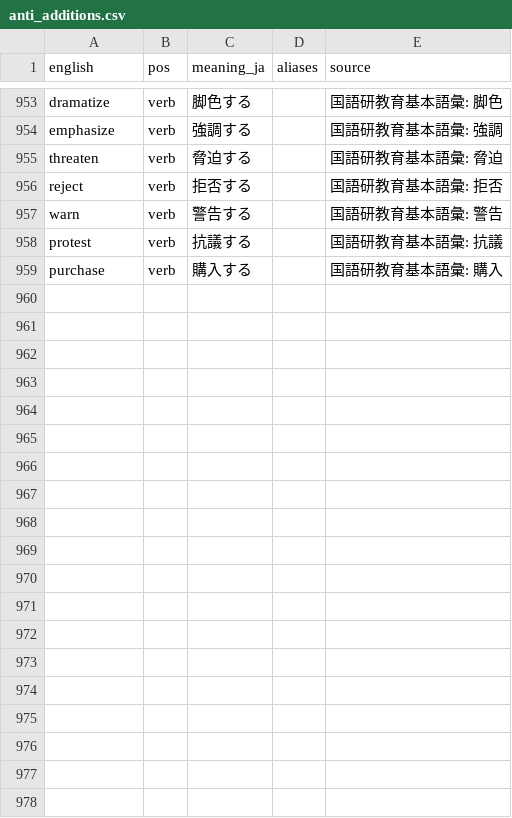
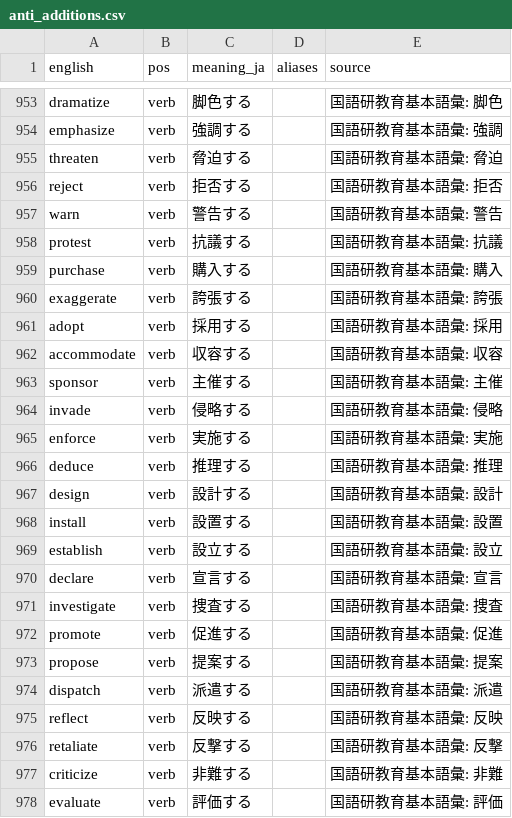
Before and after one commit to kohga1220-stack/logi, a CSV file: dictionary/anti_additions.csv, drawn as a sheet; only a part is shown, gaps mark what is left out; the diff covers the shown part only.

```diff
--- a/dictionary/anti_additions.csv
+++ b/dictionary/anti_additions.csv
@@ -959 +959,20 @@ protest,verb,抗議する,,国語研教育基本語彙: 抗議
 purchase,verb,購入する,,国語研教育基本語彙: 購入
+exaggerate,verb,誇張する,,国語研教育基本語彙: 誇張
+adopt,verb,採用する,,国語研教育基本語彙: 採用
+accommodate,verb,収容する,,国語研教育基本語彙: 収容
+sponsor,verb,主催する,,国語研教育基本語彙: 主催
+invade,verb,侵略する,,国語研教育基本語彙: 侵略
+enforce,verb,実施する,,国語研教育基本語彙: 実施
+deduce,verb,推理する,,国語研教育基本語彙: 推理
+design,verb,設計する,,国語研教育基本語彙: 設計
+install,verb,設置する,,国語研教育基本語彙: 設置
+establish,verb,設立する,,国語研教育基本語彙: 設立
+declare,verb,宣言する,,国語研教育基本語彙: 宣言
+investigate,verb,捜査する,,国語研教育基本語彙: 捜査
+promote,verb,促進する,,国語研教育基本語彙: 促進
+propose,verb,提案する,,国語研教育基本語彙: 提案
+dispatch,verb,派遣する,,国語研教育基本語彙: 派遣
+reflect,verb,反映する,,国語研教育基本語彙: 反映
+retaliate,verb,反撃する,,国語研教育基本語彙: 反撃
+criticize,verb,非難する,,国語研教育基本語彙: 非難
+evaluate,verb,評価する,,国語研教育基本語彙: 評価
```
Also changed, not shown: 31 added rows elsewhere in this file, dictionary/final.csv, dictionary/glossary_en.csv, 6 other files.
